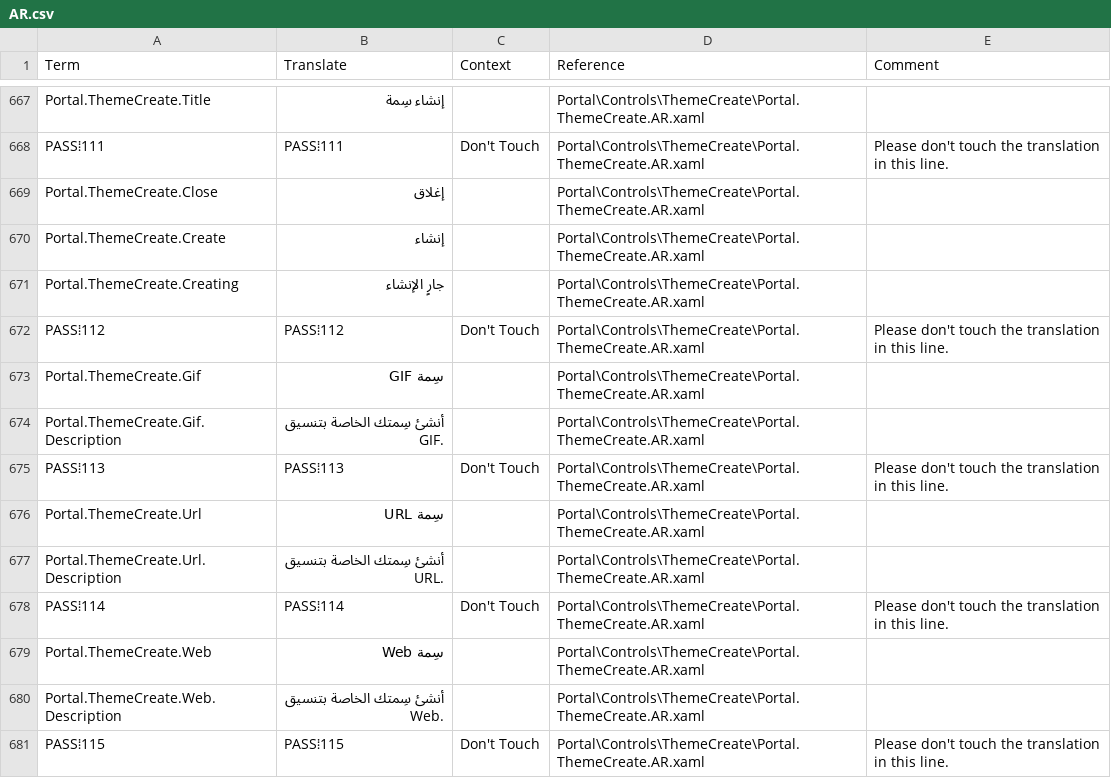
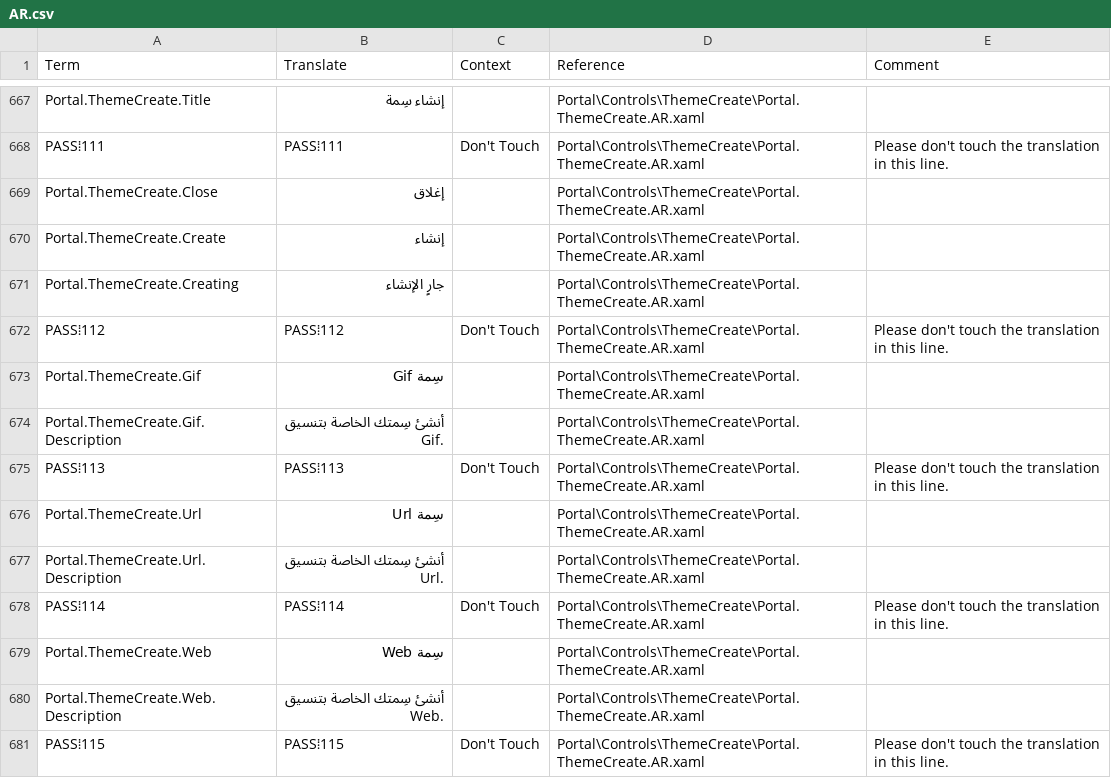
Before and after one commit to SassMaate/Wallpaper, a CSV file: .localize/POEditor/AR.csv, drawn as a sheet; only a part is shown, gaps mark what is left out; the diff covers the shown part only.

```diff
--- a/.localize/POEditor/AR.csv
+++ b/.localize/POEditor/AR.csv
@@ -672,7 +672,7 @@ Portal.ThemeCreate.Creating,جارٍ الإنشاء,,Portal\Controls\ThemeCreate
 PASS⦙112,PASS⦙112,Don't Touch,Portal\Controls\ThemeCreate\Portal.ThemeCreate.AR.xaml,Please don't touch the translation in this line.
-Portal.ThemeCreate.Gif,سِمة GIF,,Portal\Controls\ThemeCreate\Portal.ThemeCreate.AR.xaml,
-Portal.ThemeCreate.Gif.Description,أنشئ سِمتك الخاصة بتنسيق GIF.,,Portal\Controls\ThemeCreate\Portal.ThemeCreate.AR.xaml,
+Portal.ThemeCreate.Gif,سِمة Gif,,Portal\Controls\ThemeCreate\Portal.ThemeCreate.AR.xaml,
+Portal.ThemeCreate.Gif.Description,أنشئ سِمتك الخاصة بتنسيق Gif.,,Portal\Controls\ThemeCreate\Portal.ThemeCreate.AR.xaml,
 PASS⦙113,PASS⦙113,Don't Touch,Portal\Controls\ThemeCreate\Portal.ThemeCreate.AR.xaml,Please don't touch the translation in this line.
-Portal.ThemeCreate.Url,سِمة URL,,Portal\Controls\ThemeCreate\Portal.ThemeCreate.AR.xaml,
-Portal.ThemeCreate.Url.Description,أنشئ سِمتك الخاصة بتنسيق URL.,,Portal\Controls\ThemeCreate\Portal.ThemeCreate.AR.xaml,
+Portal.ThemeCreate.Url,سِمة Url,,Portal\Controls\ThemeCreate\Portal.ThemeCreate.AR.xaml,
+Portal.ThemeCreate.Url.Description,أنشئ سِمتك الخاصة بتنسيق Url.,,Portal\Controls\ThemeCreate\Portal.ThemeCreate.AR.xaml,
 PASS⦙114,PASS⦙114,Don't Touch,Portal\Controls\ThemeCreate\Portal.ThemeCreate.AR.xaml,Please don't touch the translation in this line.
```
Also changed, not shown: 15 edited cells elsewhere in this file, .localize/Launcher.csv, .localize/Locale.csv, 50 other files.
